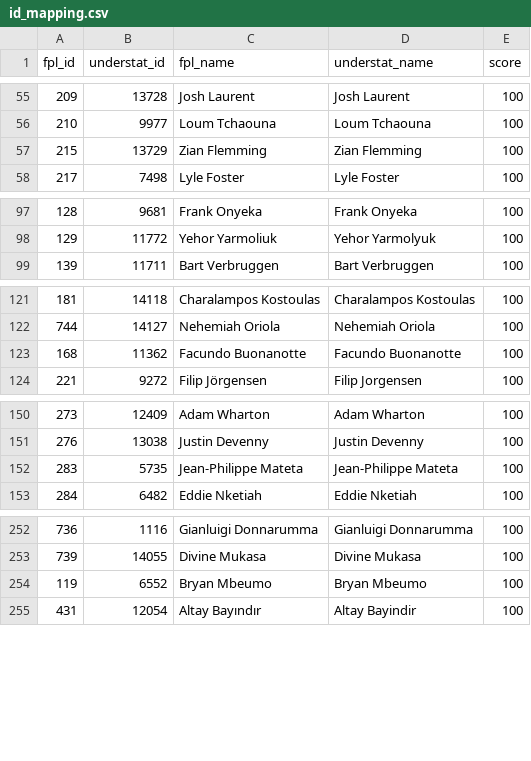
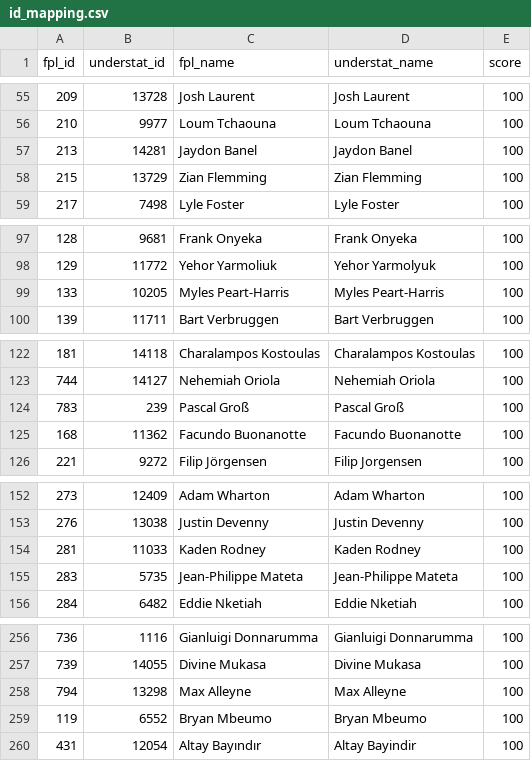
Before and after one commit to PaulKumswa/FPL-Wizard, a CSV file: data/processed/id_mapping.csv, drawn as a sheet; only a part is shown, gaps mark what is left out; the diff covers the shown part only; the diff names each change by its address in the sheet, - before the commit and + after, or states it on an @@ line.

```diff
--- a/data/processed/id_mapping.csv
+++ b/data/processed/id_mapping.csv
+row 57: 213 | 14281 | Jaydon Banel | Jaydon Banel | 100
+row 99: 133 | 10205 | Myles Peart-Harris | Myles Peart-Harris | 100
+row 124: 783 | 239 | Pascal Groß | Pascal Groß | 100
+row 154: 281 | 11033 | Kaden Rodney | Kaden Rodney | 100
+row 258: 794 | 13298 | Max Alleyne | Max Alleyne | 100
```
Also changed, not shown: 2 added rows and 1 moved row elsewhere in this file, data/processed/inference_data.csv, 28 other files.
